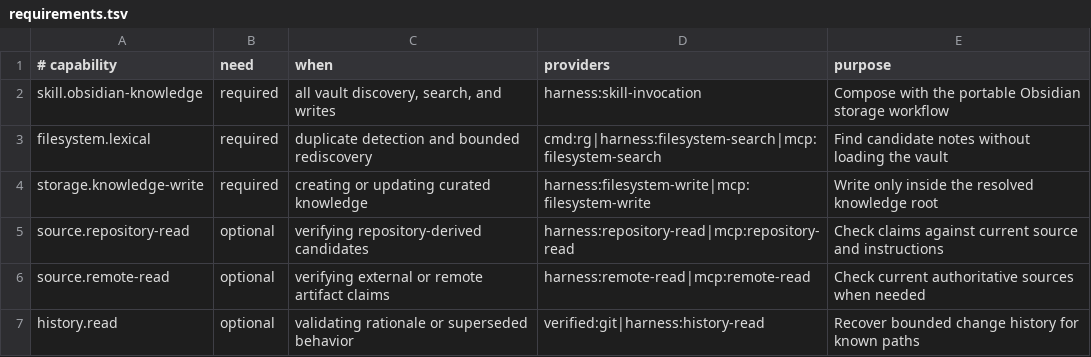
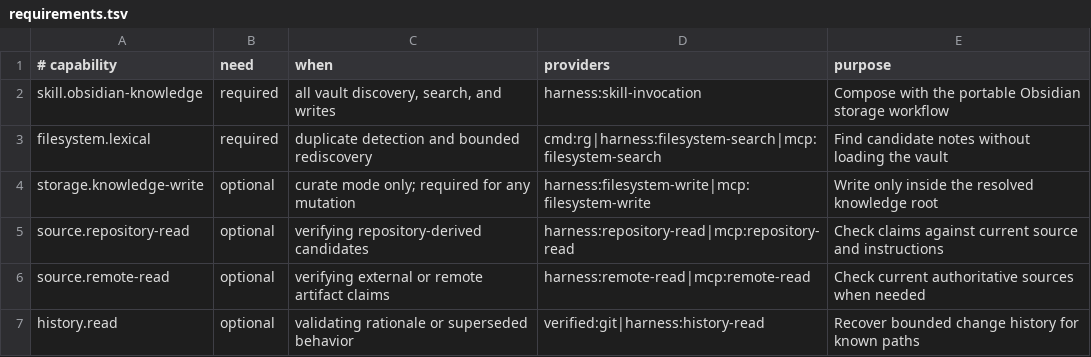
Before and after one commit to numados/agent-toolkit, a TSV file: skills/numados-knowledge-curator/runtime/requirements.tsv, drawn as a sheet.

Commit message:
feat(knowledge): Add documentation query mode

```diff
--- a/skills/numados-knowledge-curator/runtime/requirements.tsv
+++ b/skills/numados-knowledge-curator/runtime/requirements.tsv
@@ -3,3 +3,3 @@ skill.obsidian-knowledge	required	all vault discovery, search, and writes	harnes
 filesystem.lexical	required	duplicate detection and bounded rediscovery	cmd:rg|harness:filesystem-search|mcp:filesystem-search	Find candidate notes without loading the vault
-storage.knowledge-write	required	creating or updating curated knowledge	harness:filesystem-write|mcp:filesystem-write	Write only inside the resolved knowledge root
+storage.knowledge-write	optional	curate mode only; required for any mutation	harness:filesystem-write|mcp:filesystem-write	Write only inside the resolved knowledge root
 source.repository-read	optional	verifying repository-derived candidates	harness:repository-read|mcp:repository-read	Check claims against current source and instructions
```
Also changed, not shown: 9 other files.
